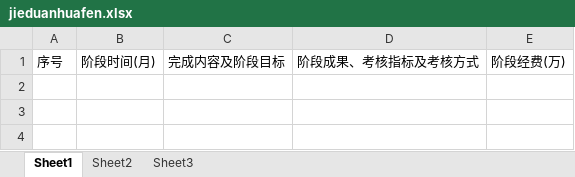
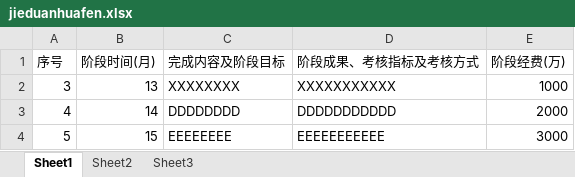
Before and after one commit to fivecountry/ProjectReporterForAsposeWords, an Excel workbook: Code/ProjectReporter/Helper/jieduanhuafen.xlsx, sheet Sheet1, drawn as a sheet; values as stored, in another font and other column widths than the file's, no borders; the diff names each change by its address in the sheet, - before the commit and + after, or states it on an @@ line.

```diff
--- a/Code/ProjectReporter/Helper/jieduanhuafen.xlsx (sheet Sheet1)
+++ b/Code/ProjectReporter/Helper/jieduanhuafen.xlsx (sheet Sheet1)
+row 2: 3 | 13 | XXXXXXXX | XXXXXXXXXXX | 1000
+row 3: 4 | 14 | DDDDDDDD | DDDDDDDDDDD | 2000
+row 4: 5 | 15 | EEEEEEEE | EEEEEEEEEEE | 3000
```
Also changed, not shown: Code/ProjectReporter/Helper/ketijieduanhuafen.xlsx.
